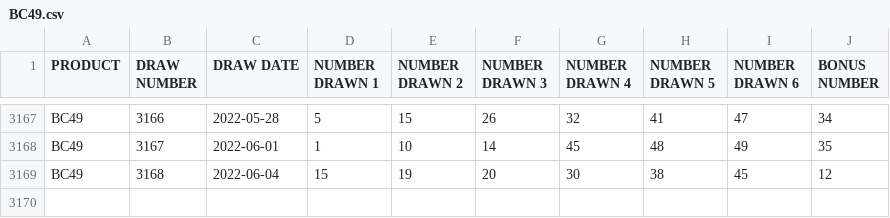
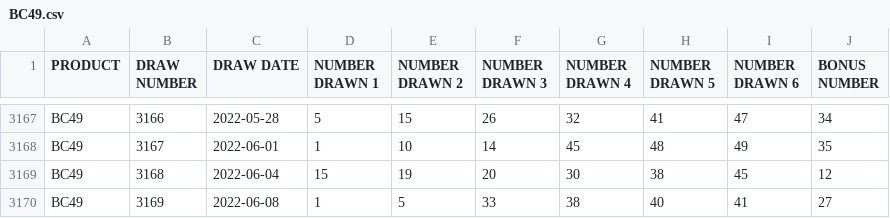
Before and after one commit to tomredf/lotto-checker, a CSV file: public/static/BC49.csv, drawn as a sheet; only a part is shown, gaps mark what is left out; the diff names each change by its address in the sheet, - before the commit and + after, or states it on an @@ line.

```diff
--- a/public/static/BC49.csv
+++ b/public/static/BC49.csv
+row 3170: BC49 | 3169 | 2022-06-08 | 1 | 5 | 33 | 38 | 40 | 41 | 27
```
Also changed, not shown: public/static/649.csv, public/static/DailyGrand.csv, 1 other file.
